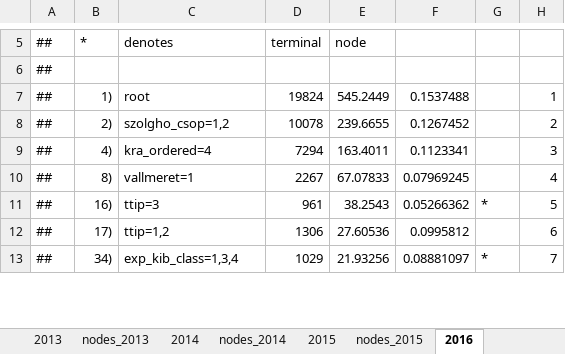
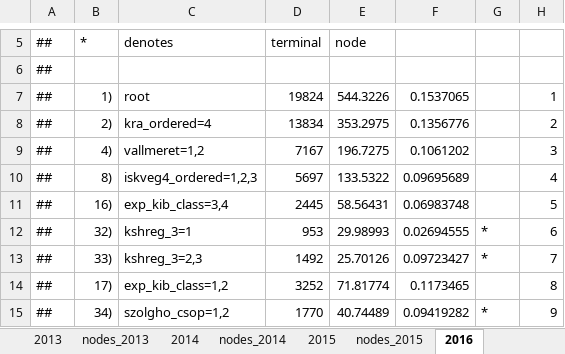
Before and after one commit to tackyolgi/BO-decomposition, an Excel workbook: results/CARTs/CARTs.xlsx, sheet 2016, drawn as a sheet; only a part is shown, gaps mark what is left out; values as stored, in another font and other column widths than the file's, no cell formats; addresses are those after the commit; the diff covers the shown part only; the diff names each change by its address in the sheet, - before the commit and + after, or states it on an @@ line.

```diff
--- a/results/CARTs/CARTs.xlsx (sheet 2016)
+++ b/results/CARTs/CARTs.xlsx (sheet 2016)
-E7: 545.2449
+E7: 544.3226
-F7: 0.1537488
+F7: 0.1537065
-C8: szolgho_csop=1,2
+C8: kra_ordered=4
-D8: 10078
+D8: 13834
-E8: 239.6655
+E8: 353.2975
-F8: 0.1267452
+F8: 0.1356776
-C9: kra_ordered=4
+C9: vallmeret=1,2
-D9: 7294
+D9: 7167
-E9: 163.4011
+E9: 196.7275
-F9: 0.1123341
+F9: 0.1061202
-C10: vallmeret=1
+C10: iskveg4_ordered=1,2,3
-D10: 2267
+D10: 5697
-E10: 67.07833
+E10: 133.5322
-F10: 0.07969245
+F10: 0.09695689
-C11: ttip=3
+C11: exp_kib_class=3,4
-D11: 961
+D11: 2445
-E11: 38.2543
+E11: 58.56431
-F11: 0.05266362
+F11: 0.06983748
-G11: *
+G11: (empty)
+row 12: ## | 32) | kshreg_3=1 | 953 | 29.98993 | 0.02694555 | * | 6
+row 13: ## | 33) | kshreg_3=2,3 | 1492 | 25.70126 | 0.09723427 | * | 7
-C14: ttip=1,2
+C14: exp_kib_class=1,2
-D14: 1306
+D14: 3252
-E14: 27.60536
+E14: 71.81774
-F14: 0.0995812
+F14: 0.1173465
-H14: 6
+H14: 8
-C15: exp_kib_class=1,3,4
+C15: szolgho_csop=1,2
-D15: 1029
+D15: 1770
-E15: 21.93256
+E15: 40.74489
-F15: 0.08881097
+F15: 0.09419282
-H15: 7
+H15: 9
```
Also changed, not shown: 24 added rows, 20 removed rows and 167 edited cells elsewhere in this sheet, sheet nodes_2013, sheet together, sheet 2011, sheet 2010, sheet 2014, sheet 2013, 12 more sheets, cell formats, formulas that keep their value, hidden cells, 9 other files.
